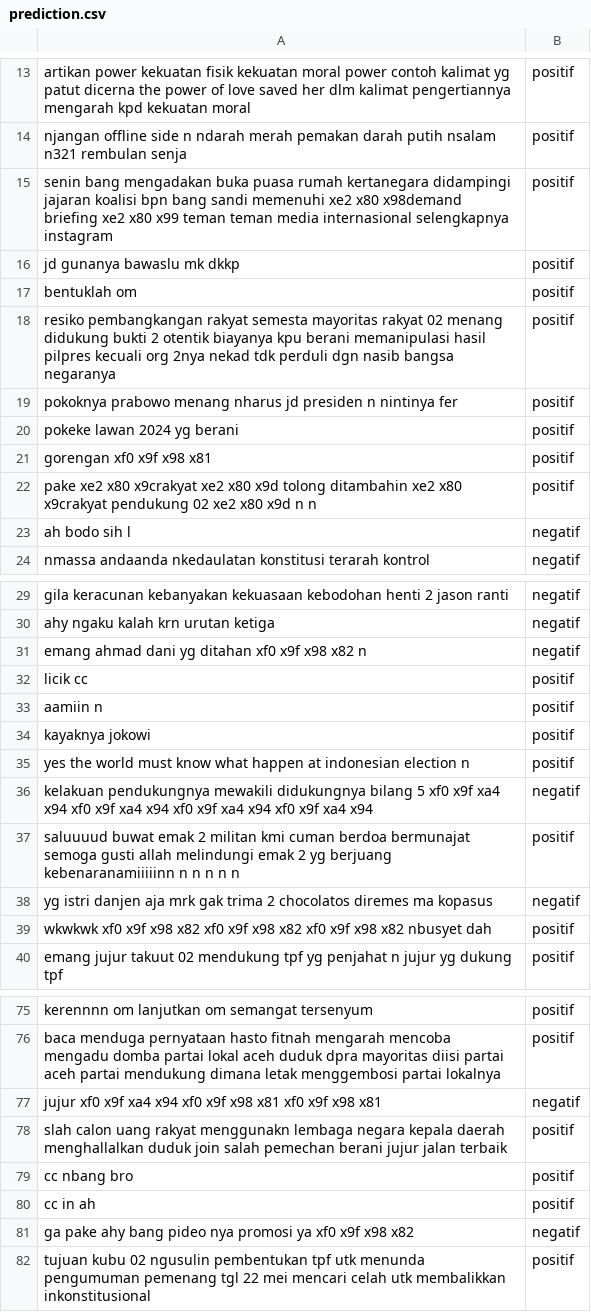
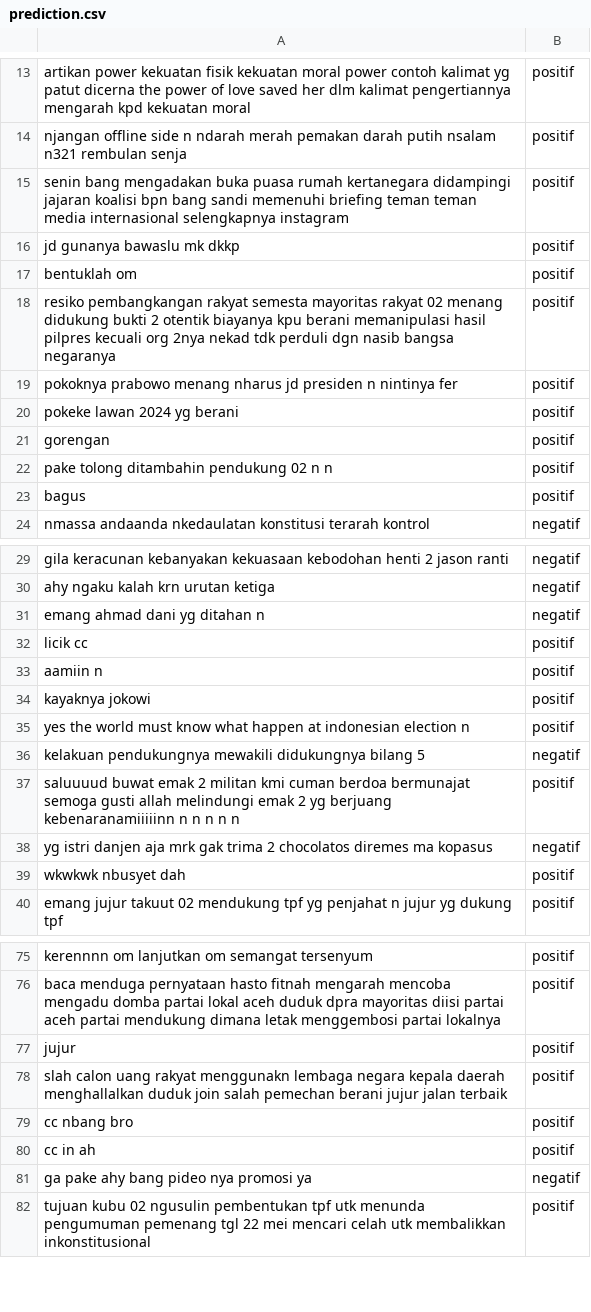
Before and after one commit to bastomy/NLP-TugasAkhir, a CSV file: prediction.csv, drawn as a sheet; only a part is shown, gaps mark what is left out; the diff covers the shown part only.

```diff
--- a/prediction.csv
+++ b/prediction.csv
@@ -14,3 +14,3 @@ artikan power kekuatan fisik kekuatan moral power contoh kalimat yg patut dicern
 njangan offline side n ndarah merah pemakan darah putih nsalam n321 rembulan senja,positif
-senin bang mengadakan buka puasa rumah kertanegara didampingi jajaran koalisi bpn bang sandi memenuhi xe2 x80 x98demand briefing xe2 x80 x99 teman teman media internasional selengkapnya instagram,positif
+senin bang mengadakan buka puasa rumah kertanegara didampingi jajaran koalisi bpn bang sandi memenuhi briefing teman teman media internasional selengkapnya instagram,positif
 jd gunanya bawaslu mk dkkp,positif
@@ -20,5 +20,5 @@ pokoknya prabowo menang nharus jd presiden n nintinya fer,positif
 pokeke lawan 2024 yg berani,positif
-gorengan xf0 x9f x98 x81,positif
-pake xe2 x80 x9crakyat xe2 x80 x9d tolong ditambahin xe2 x80 x9crakyat pendukung 02 xe2 x80 x9d n n,positif
-ah bodo sih l,negatif
+gorengan,positif
+pake tolong ditambahin pendukung 02 n n,positif
+bagus,positif
 nmassa andaanda nkedaulatan konstitusi terarah kontrol,negatif
@@ -30,3 +30,3 @@ gila keracunan kebanyakan kekuasaan kebodohan henti 2 jason ranti,negatif
 ahy ngaku kalah krn urutan ketiga,negatif
-emang ahmad dani yg ditahan xf0 x9f x98 x82 n,negatif
+emang ahmad dani yg ditahan n,negatif
 licik cc,positif
@@ -35,6 +35,6 @@ kayaknya jokowi,positif
 yes the world must know what happen at indonesian election n,positif
-kelakuan pendukungnya mewakili didukungnya bilang 5 xf0 x9f xa4 x94 xf0 x9f xa4 x94 xf0 x9f xa4 x94 xf0 x9f xa4 x94,negatif
+kelakuan pendukungnya mewakili didukungnya bilang 5,negatif
 saluuuud buwat emak 2 militan kmi cuman berdoa bermunajat semoga gusti allah melindungi emak 2 yg berjuang kebenaranamiiiiinn n n n n n,positif
 yg istri danjen aja mrk gak trima 2 chocolatos diremes ma kopasus,negatif
-wkwkwk xf0 x9f x98 x82 xf0 x9f x98 x82 xf0 x9f x98 x82 nbusyet dah,positif
+wkwkwk nbusyet dah,positif
 emang jujur takuut 02 mendukung tpf yg penjahat n jujur yg dukung tpf,positif
@@ -76,3 +76,3 @@ kerennnn om lanjutkan om semangat tersenyum,positif
 baca menduga pernyataan hasto fitnah mengarah mencoba mengadu domba partai lokal aceh duduk dpra mayoritas diisi partai aceh partai mendukung dimana letak menggembosi partai lokalnya,positif
-jujur xf0 x9f xa4 x94 xf0 x9f x98 x81 xf0 x9f x98 x81,negatif
+jujur,positif
 slah calon uang rakyat menggunakn lembaga negara kepala daerah menghallalkan duduk join salah pemechan berani jujur jalan terbaik,positif
@@ -80,3 +80,3 @@ cc nbang bro,positif
 cc in ah,positif
-ga pake ahy bang pideo nya promosi ya xf0 x9f x98 x82,negatif
+ga pake ahy bang pideo nya promosi ya,negatif
 tujuan kubu 02 ngusulin pembentukan tpf utk menunda pengumuman pemenang tgl 22 mei mencari celah utk membalikkan inkonstitusional,positif
```
Also changed, not shown: 7 edited cells elsewhere in this file, hasil_cross.csv, likelihood.csv, 2 other files.
